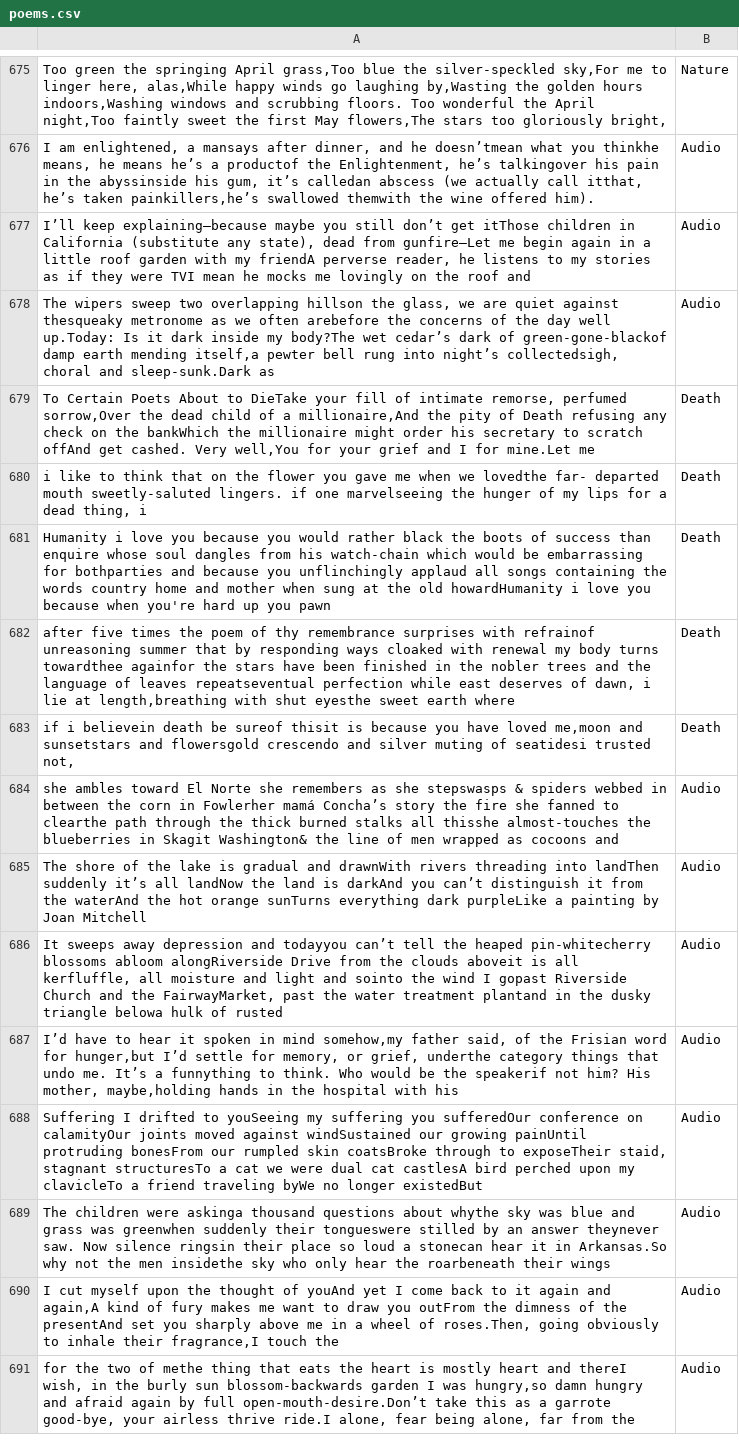
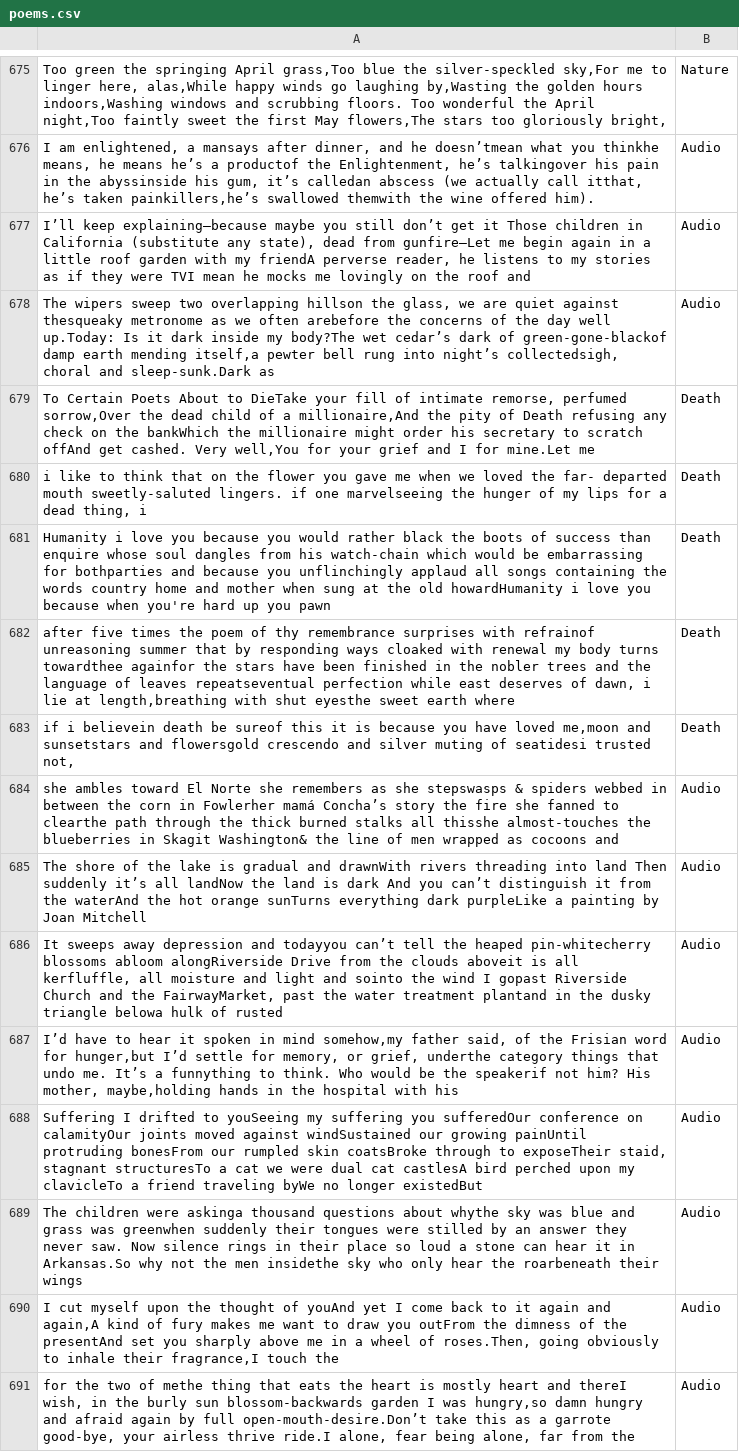
Before and after one commit to AdirthaBorgohain/Poem-Theme-Classifier, a CSV file: poems.csv, drawn as a sheet; only a part is shown, gaps mark what is left out; the diff covers the shown part only; the diff names each change by its address in the sheet, - before the commit and + after, or states it on an @@ line.

```diff
--- a/poems.csv
+++ b/poems.csv
-A677: …don’t get itThose children in…
+A677: …don’t get it Those children in…
-A680: …when we lovedthe far- departed…
+A680: …when we loved the far- departed…
-A683: …be sureof thisit is because…
+A683: …be sureof this it is because…
-A685: …threading into landThen suddenly it’s all landNow the land is darkAnd you can’t…
+A685: …threading into land Then suddenly it’s all landNow the land is dark And you can’t…
-A689: …suddenly their tongueswere stilled by an answer theynever saw. Now silence ringsin their place so loud a stonecan hear it…
+A689: …suddenly their tongues were stilled by an answer they never saw. Now silence rings in their place so loud a stone can hear it…
```
Also changed, not shown: 116 edited cells elsewhere in this file, 1 other file.
